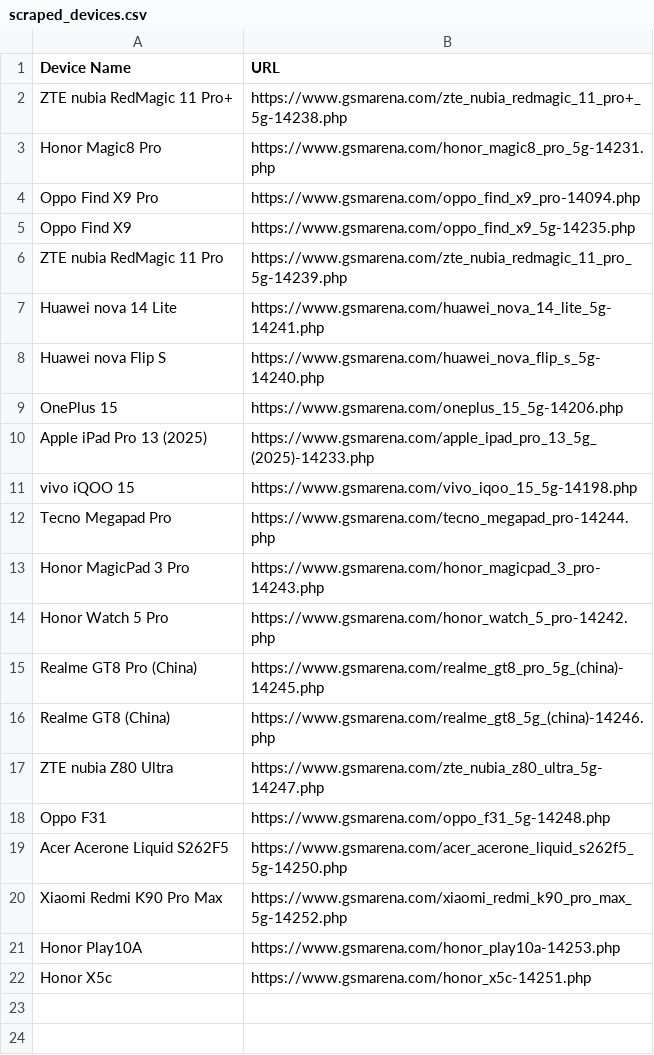
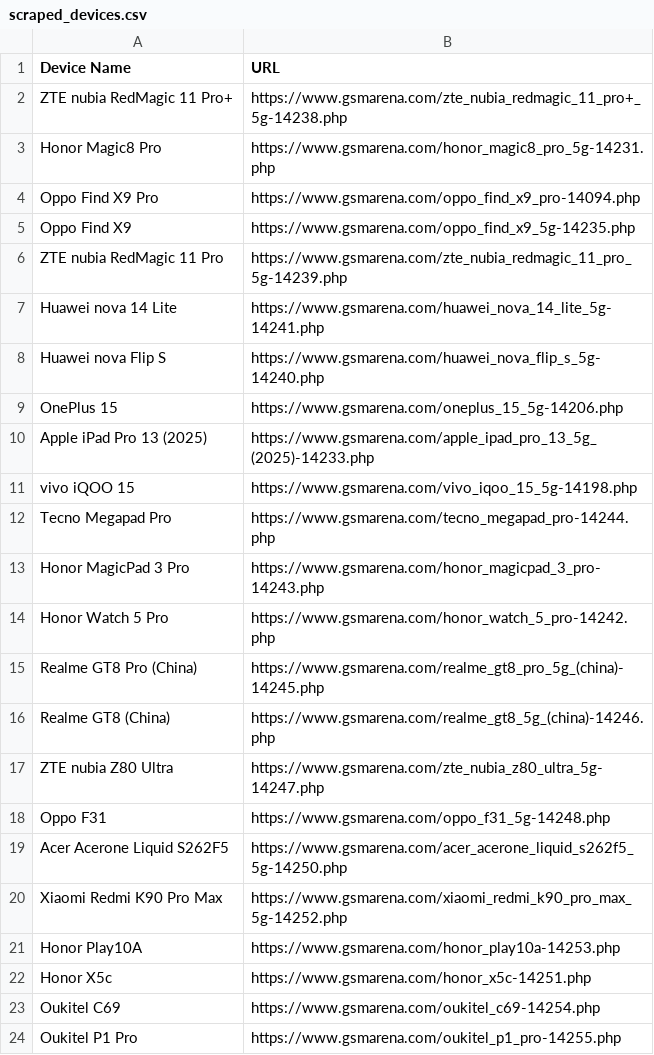
Before and after one commit to fahim12064/ZuZu_autbot, a CSV file: scraped_devices.csv, drawn as a sheet.

```diff
--- a/scraped_devices.csv
+++ b/scraped_devices.csv
@@ -22 +22,3 @@ Honor Play10A,https://www.gsmarena.com/honor_play10a-14253.php
 Honor X5c,https://www.gsmarena.com/honor_x5c-14251.php
+Oukitel C69,https://www.gsmarena.com/oukitel_c69-14254.php
+Oukitel P1 Pro,https://www.gsmarena.com/oukitel_p1_pro-14255.php
```
Also changed, not shown: 6 other files.
